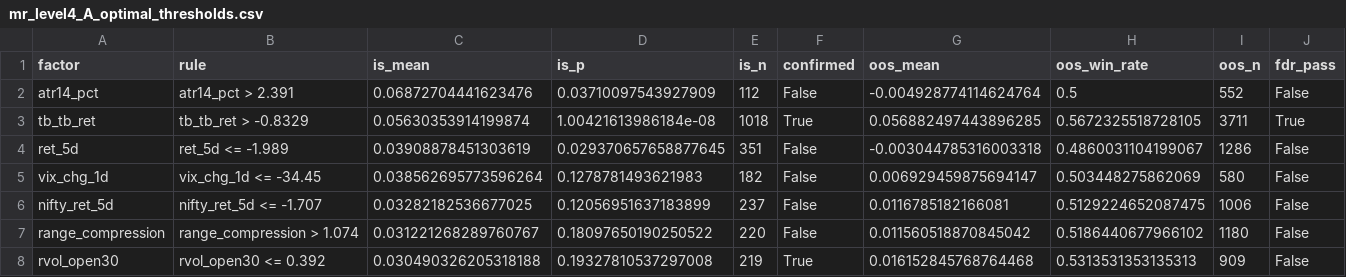
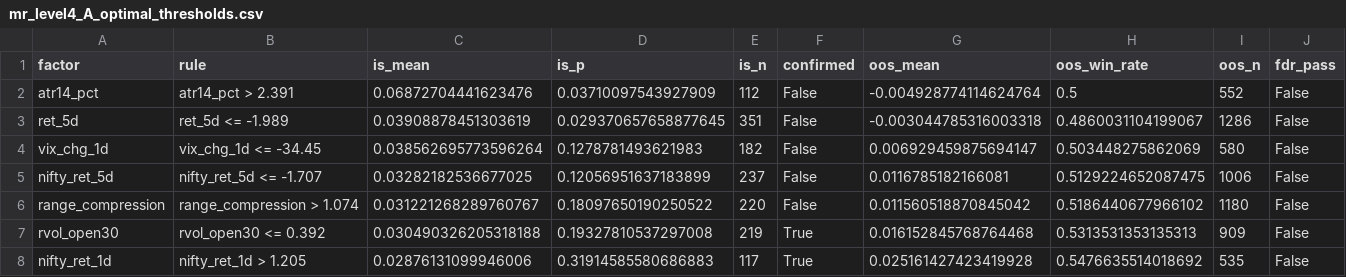
Before and after one commit to mayurraneycdfd/ai-trading-engine, a CSV file: research/output/mr_level4_A_optimal_thresholds.csv, drawn as a sheet; only a part is shown; the shorter side is filled out with more unchanged rows; the diff names each change by its address in the sheet, - before the commit and + after, or states it on an @@ line.

```diff
--- a/research/output/mr_level4_A_optimal_thresholds.csv
+++ b/research/output/mr_level4_A_optimal_thresholds.csv
-row 3: tb_tb_ret | tb_tb_ret > -0.8329 | 0.05630353914199874 | 1.00421613986184e-08 | 1018 | True | 0.056882497443896285 | 0.5672325518728105 | 3711 | True
```
Also changed, not shown: research/output/gap_level1_single_factors.csv, research/output/gap_level5_gauntlet.csv, 15 other files.
